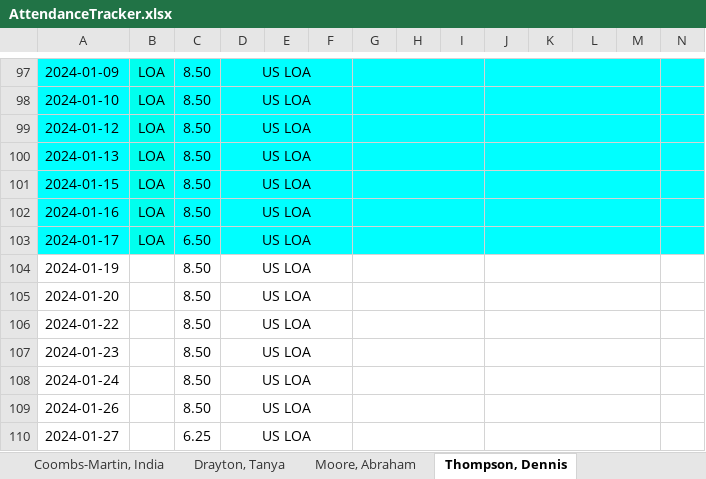
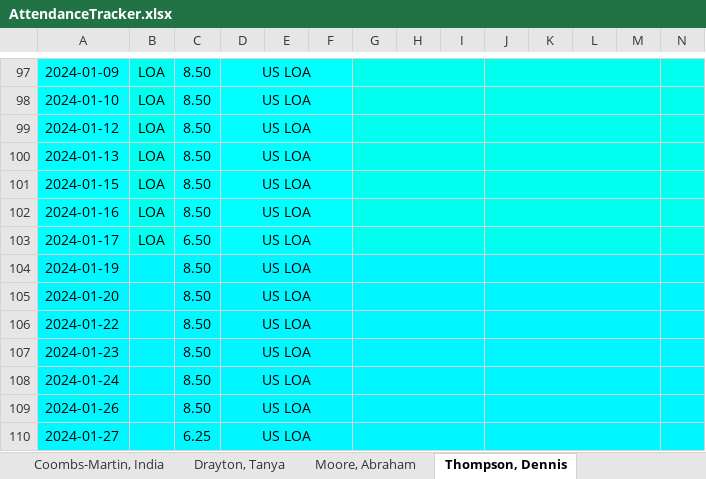
Before and after one commit to TimiMalomo/AttendanceTracker, an Excel workbook: AttendanceTracker.xlsx, sheet Thompson, Dennis, drawn as a sheet; only a part is shown, gaps mark what is left out; values as stored, in another font and other column widths than the file's, no borders; conditional formats not drawn; the diff covers the shown part only; the diff names each change by its address in the sheet, - before the commit and + after, or states it on an @@ line.

```diff
--- a/AttendanceTracker.xlsx (sheet Thompson, Dennis)
+++ b/AttendanceTracker.xlsx (sheet Thompson, Dennis)
-A104:N110 fill: none
+A104:N110 fill: #00F7FF
```
Also changed, not shown: cell formats elsewhere in this sheet, sheet Coombs-Martin, India, sheet Drayton, Tanya, sheet Puller, Paige, sheet Moore, Abraham, sheet Parker, Edra, sheet Cook, Tanika, 1 more sheet.
